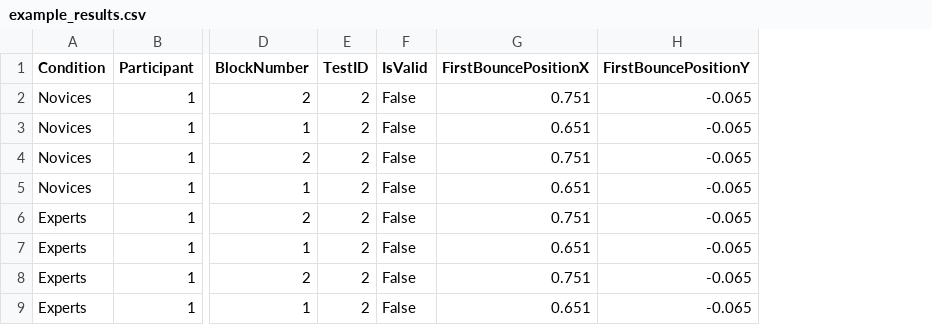
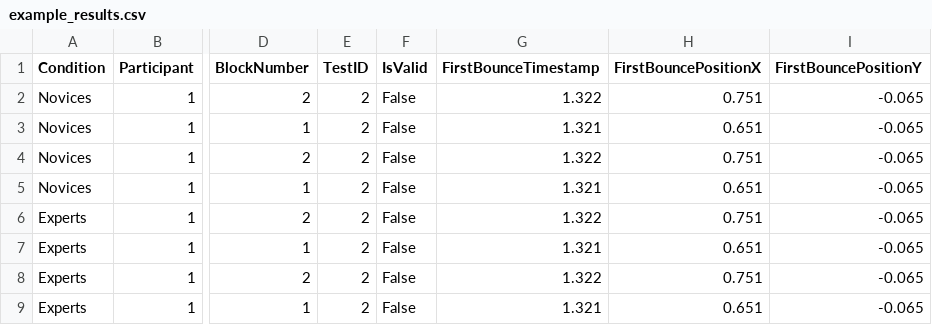
Before and after one commit to vrijeuniversiteit/vrgaze, a CSV file: example_results.csv, drawn as a sheet; only a part is shown, gaps mark what is left out; the diff names each change by its address in the sheet, - before the commit and + after, or states it on an @@ line.

Commit message:
Export timestamp

```diff
--- a/example_results.csv
+++ b/example_results.csv
+column G (FirstBounceTimestamp), rows 2-9: 1.322 | 1.321 | 1.322 | 1.321 | 1.322 | 1.321 | 1.322 | 1.321
```
Also changed, not shown: 2 other files.
